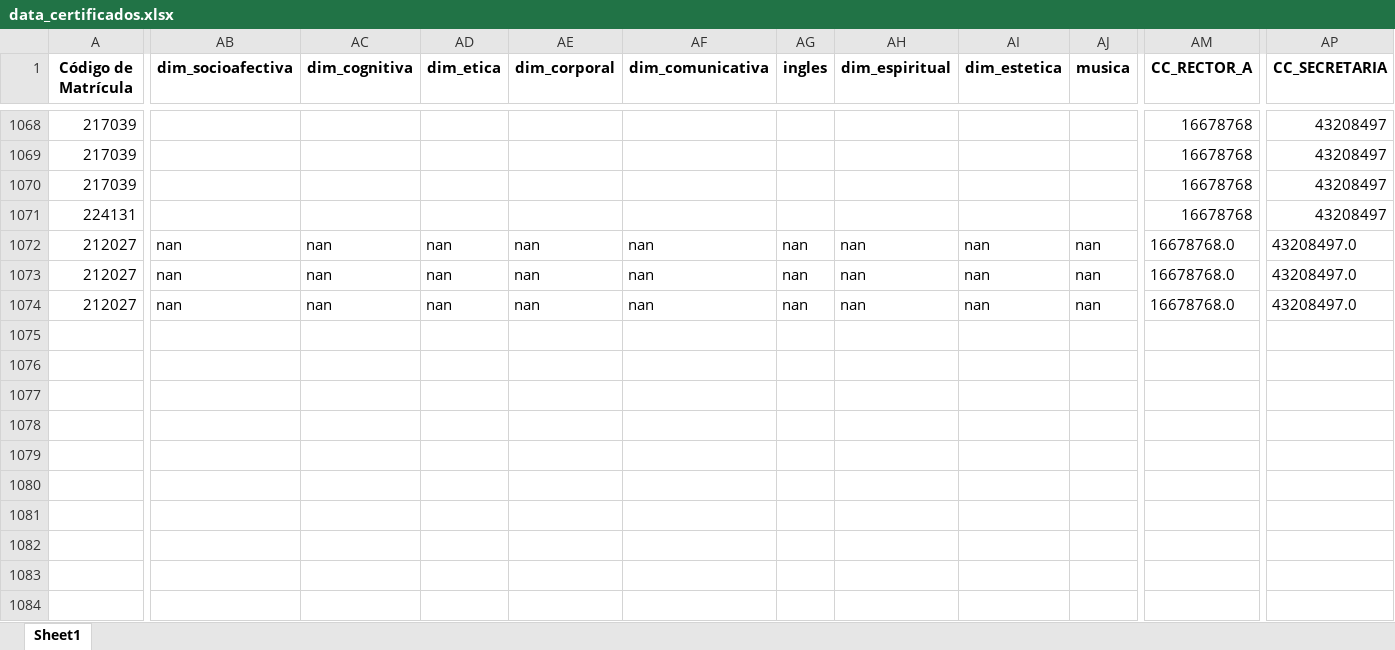
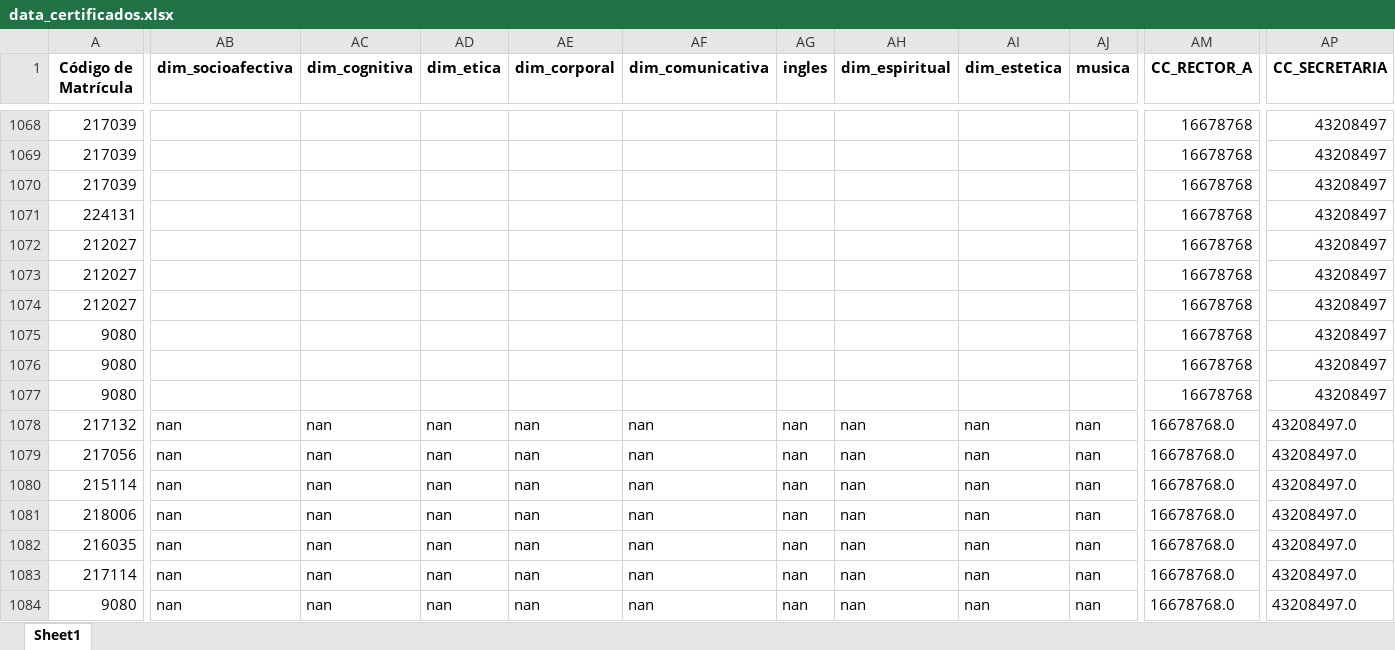
Before and after one commit to CarlosAlfredo4200/process_python_cpcs, an Excel workbook: Consolidar_Data_Graduados/data_certificados.xlsx, sheet Sheet1, drawn as a sheet; only a part is shown, gaps mark what is left out; values as stored, in another font and other column widths than the file's, no borders; rows hold the shown columns only; the diff covers the shown part only; the diff names each change by its address in the sheet, - before the commit and + after, or states it on an @@ line.

```diff
--- a/Consolidar_Data_Graduados/data_certificados.xlsx (sheet Sheet1)
+++ b/Consolidar_Data_Graduados/data_certificados.xlsx (sheet Sheet1)
-AB1072:AB1074 (dim_socioafectiva): nan
+AB1072:AB1074 (dim_socioafectiva): (empty)
-AC1072:AC1074 (dim_cognitiva): nan
+AC1072:AC1074 (dim_cognitiva): (empty)
-AD1072:AD1074 (dim_etica): nan
+AD1072:AD1074 (dim_etica): (empty)
-AE1072:AE1074 (dim_corporal): nan
+AE1072:AE1074 (dim_corporal): (empty)
-AF1072:AF1074 (dim_comunicativa): nan
+AF1072:AF1074 (dim_comunicativa): (empty)
-AG1072:AG1074 (ingles): nan
+AG1072:AG1074 (ingles): (empty)
-AH1072:AH1074 (dim_espiritual): nan
+AH1072:AH1074 (dim_espiritual): (empty)
-AI1072:AI1074 (dim_estetica): nan
+AI1072:AI1074 (dim_estetica): (empty)
-AJ1072:AJ1074 (musica): nan
+AJ1072:AJ1074 (musica): (empty)
-AM1072:AM1074 (CC_RECTOR_A): 16678768.0
+AM1072:AM1074 (CC_RECTOR_A): 16678768
-AP1072:AP1074 (CC_SECRETARIA): 43208497.0
+AP1072:AP1074 (CC_SECRETARIA): 43208497
+row 1075: 9080 |  |  |  |  |  |  |  |  |  | 16678768 | 43208497
+row 1076: 9080 |  |  |  |  |  |  |  |  |  | 16678768 | 43208497
+row 1077: 9080 |  |  |  |  |  |  |  |  |  | 16678768 | 43208497
+row 1078: 217132 | nan | nan | nan | nan | nan | nan | nan | nan | nan | 16678768.0 | 43208497.0
+row 1079: 217056 | nan | nan | nan | nan | nan | nan | nan | nan | nan | 16678768.0 | 43208497.0
+row 1080: 215114 | nan | nan | nan | nan | nan | nan | nan | nan | nan | 16678768.0 | 43208497.0
+row 1081: 218006 | nan | nan | nan | nan | nan | nan | nan | nan | nan | 16678768.0 | 43208497.0
+row 1082: 216035 | nan | nan | nan | nan | nan | nan | nan | nan | nan | 16678768.0 | 43208497.0
+row 1083: 217114 | nan | nan | nan | nan | nan | nan | nan | nan | nan | 16678768.0 | 43208497.0
+row 1084: 9080 | nan | nan | nan | nan | nan | nan | nan | nan | nan | 16678768.0 | 43208497.0
```
Also changed, not shown: 3 edited cells elsewhere in this sheet, 14 other files.
